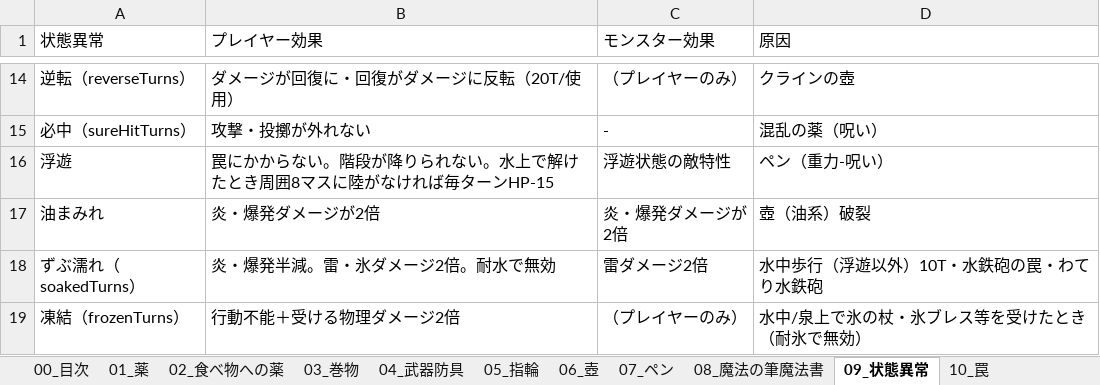
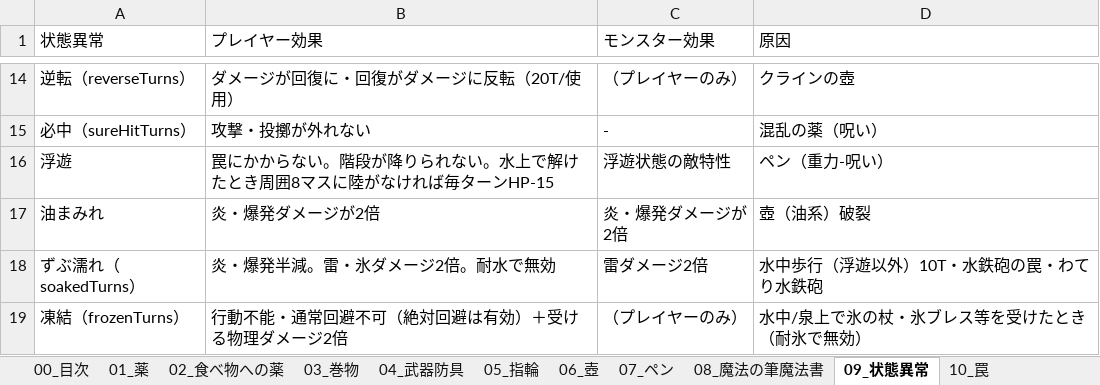
Before and after one commit to akechiment-commits/Rogue, an Excel workbook: ローグゲーム完全実装ガイド.xlsx, sheet 09_状態異常, drawn as a sheet; only a part is shown, gaps mark what is left out; values as stored, in another font and other column widths than the file's, no borders; the diff names each change by its address in the sheet, - before the commit and + after, or states it on an @@ line.

```diff
--- a/ローグゲーム完全実装ガイド.xlsx (sheet 09_状態異常)
+++ b/ローグゲーム完全実装ガイド.xlsx (sheet 09_状態異常)
-B19 (プレイヤー効果): 行動不能＋受ける物理ダメージ2倍
+B19 (プレイヤー効果): 行動不能・通常回避不可（絶対回避は有効）＋受ける物理ダメージ2倍
```
Also changed, not shown: sheet 14_大箱, 4 other files.
